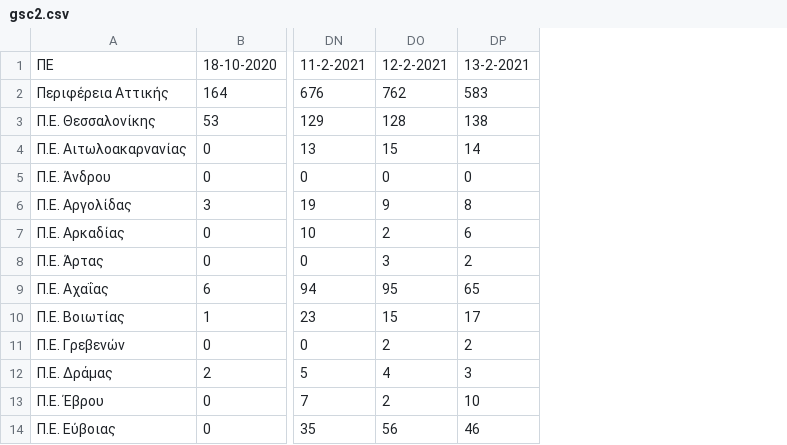
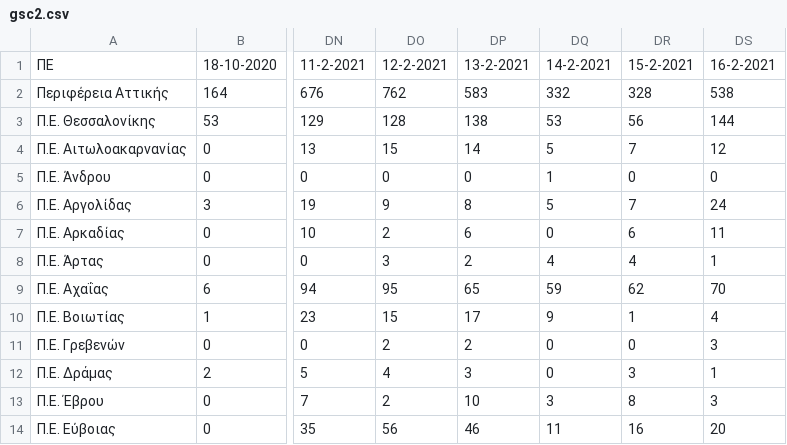
Before and after one commit to spyros-lytras/krousmata, a CSV file: gsc2.csv, drawn as a sheet; only a part is shown, gaps mark what is left out; the diff names each change by its address in the sheet, - before the commit and + after, or states it on an @@ line.

```diff
--- a/gsc2.csv
+++ b/gsc2.csv
+column DQ, rows 1-14: 14-2-2021 | 332 | 53 | 5 | 1 | 5 | 0 | 4 | 59 | 9 | 0 | 0 | 3 | 11
+column DR, rows 1-14: 15-2-2021 | 328 | 56 | 7 | 0 | 7 | 6 | 4 | 62 | 1 | 0 | 3 | 8 | 16
+column DS, rows 1-14: 16-2-2021 | 538 | 144 | 12 | 0 | 24 | 11 | 1 | 70 | 4 | 3 | 1 | 3 | 20
```
Also changed, not shown: 1 other file.
